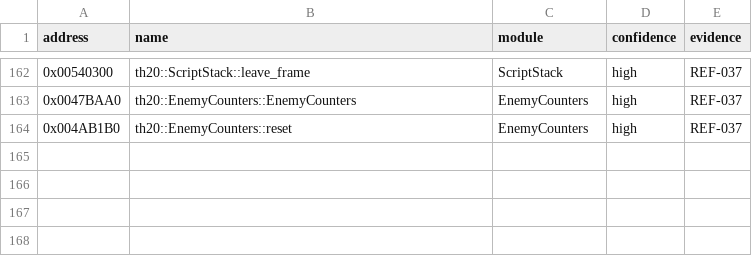
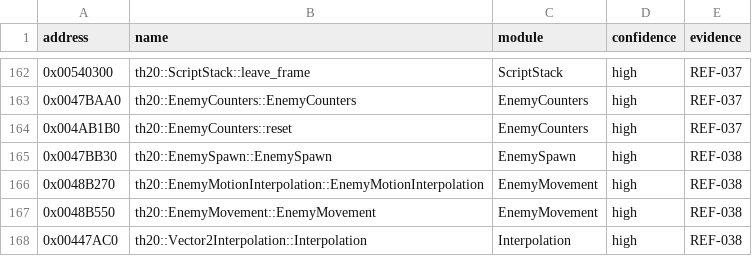
Before and after one commit to N0zoM1z0/th20, a CSV file: config/known-symbols.csv, drawn as a sheet; only a part is shown, gaps mark what is left out.

```diff
--- a/config/known-symbols.csv
+++ b/config/known-symbols.csv
@@ -164 +164,5 @@ address,name,module,confidence,evidence
 0x004AB1B0,th20::EnemyCounters::reset,EnemyCounters,high,REF-037
+0x0047BB30,th20::EnemySpawn::EnemySpawn,EnemySpawn,high,REF-038
+0x0048B270,th20::EnemyMotionInterpolation::EnemyMotionInterpolation,EnemyMovement,high,REF-038
+0x0048B550,th20::EnemyMovement::EnemyMovement,EnemyMovement,high,REF-038
+0x00447AC0,th20::Vector2Interpolation::Interpolation,Interpolation,high,REF-038
```
Also changed, not shown: config/function-origins.csv, config/functions.csv, 21 other files.
